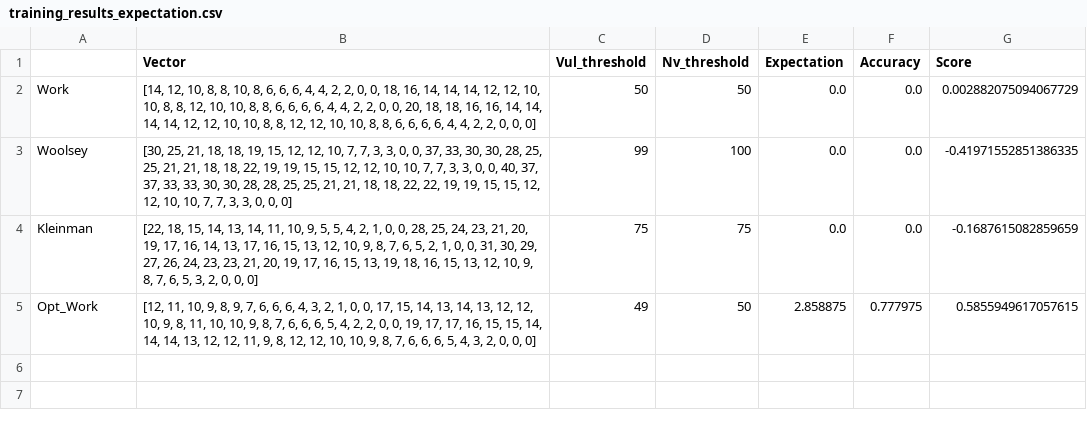
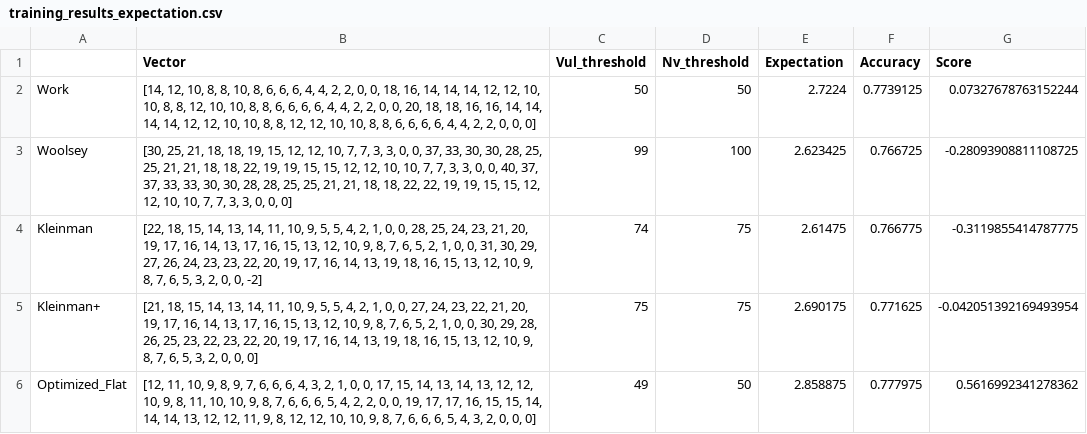
Before and after one commit to PhillipSMartin/HandEvaluation, a CSV file: flat/training_results_expectation.csv, drawn as a sheet.

```diff
--- a/flat/training_results_expectation.csv
+++ b/flat/training_results_expectation.csv
@@ -1,5 +1,6 @@
 ,Vector,Vul_threshold,Nv_threshold,Expectation,Accuracy,Score
-Work,"[14, 12, 10, 8, 8, 10, 8, 6, 6, 6, 4, 4, 2, 2, 0, 0, 18, 16, 14, 14, 14, 12, 12, 10, 10, 8, 8, 12, 10, 10, 8, 8, 6, 6, 6, 6, 4, 4, 2, 2, 0, 0, 20, 18, 18, 16, 16, 14, 14, 14, 14, 12, 12, 10, 10, 8, 8, 12, 12, 10, 10, 8, 8, 6, 6, 6, 6, 4, 4, 2, 2, 0, 0, 0]",50,50,0.0,0.0,0.002882075094067729
-Woolsey,"[30, 25, 21, 18, 18, 19, 15, 12, 12, 10, 7, 7, 3, 3, 0, 0, 37, 33, 30, 30, 28, 25, 25, 21, 21, 18, 18, 22, 19, 19, 15, 15, 12, 12, 10, 10, 7, 7, 3, 3, 0, 0, 40, 37, 37, 33, 33, 30, 30, 28, 28, 25, 25, 21, 21, 18, 18, 22, 22, 19, 19, 15, 15, 12, 12, 10, 10, 7, 7, 3, 3, 0, 0, 0]",99,100,0.0,0.0,-0.41971552851386335
-Kleinman,"[22, 18, 15, 14, 13, 14, 11, 10, 9, 5, 5, 4, 2, 1, 0, 0, 28, 25, 24, 23, 21, 20, 19, 17, 16, 14, 13, 17, 16, 15, 13, 12, 10, 9, 8, 7, 6, 5, 2, 1, 0, 0, 31, 30, 29, 27, 26, 24, 23, 23, 21, 20, 19, 17, 16, 15, 13, 19, 18, 16, 15, 13, 12, 10, 9, 8, 7, 6, 5, 3, 2, 0, 0, 0]",75,75,0.0,0.0,-0.1687615082859659
-Opt_Work,"[12, 11, 10, 9, 8, 9, 7, 6, 6, 6, 4, 3, 2, 1, 0, 0, 17, 15, 14, 13, 14, 13, 12, 12, 10, 9, 8, 11, 10, 10, 9, 8, 7, 6, 6, 6, 5, 4, 2, 2, 0, 0, 19, 17, 17, 16, 15, 15, 14, 14, 14, 13, 12, 12, 11, 9, 8, 12, 12, 10, 10, 9, 8, 7, 6, 6, 6, 5, 4, 3, 2, 0, 0, 0]",49,50,2.858875,0.777975,0.5855949617057615
+Work,"[14, 12, 10, 8, 8, 10, 8, 6, 6, 6, 4, 4, 2, 2, 0, 0, 18, 16, 14, 14, 14, 12, 12, 10, 10, 8, 8, 12, 10, 10, 8, 8, 6, 6, 6, 6, 4, 4, 2, 2, 0, 0, 20, 18, 18, 16, 16, 14, 14, 14, 14, 12, 12, 10, 10, 8, 8, 12, 12, 10, 10, 8, 8, 6, 6, 6, 6, 4, 4, 2, 2, 0, 0, 0]",50,50,2.7224,0.7739125,0.07327678763152244
+Woolsey,"[30, 25, 21, 18, 18, 19, 15, 12, 12, 10, 7, 7, 3, 3, 0, 0, 37, 33, 30, 30, 28, 25, 25, 21, 21, 18, 18, 22, 19, 19, 15, 15, 12, 12, 10, 10, 7, 7, 3, 3, 0, 0, 40, 37, 37, 33, 33, 30, 30, 28, 28, 25, 25, 21, 21, 18, 18, 22, 22, 19, 19, 15, 15, 12, 12, 10, 10, 7, 7, 3, 3, 0, 0, 0]",99,100,2.623425,0.766725,-0.28093908811108725
+Kleinman,"[22, 18, 15, 14, 13, 14, 11, 10, 9, 5, 5, 4, 2, 1, 0, 0, 28, 25, 24, 23, 21, 20, 19, 17, 16, 14, 13, 17, 16, 15, 13, 12, 10, 9, 8, 7, 6, 5, 2, 1, 0, 0, 31, 30, 29, 27, 26, 24, 23, 23, 22, 20, 19, 17, 16, 14, 13, 19, 18, 16, 15, 13, 12, 10, 9, 8, 7, 6, 5, 3, 2, 0, 0, -2]",74,75,2.61475,0.766775,-0.3119855414787775
+Kleinman+,"[21, 18, 15, 14, 13, 14, 11, 10, 9, 5, 5, 4, 2, 1, 0, 0, 27, 24, 23, 22, 21, 20, 19, 17, 16, 14, 13, 17, 16, 15, 13, 12, 10, 9, 8, 7, 6, 5, 2, 1, 0, 0, 30, 29, 28, 26, 25, 23, 22, 23, 22, 20, 19, 17, 16, 14, 13, 19, 18, 16, 15, 13, 12, 10, 9, 8, 7, 6, 5, 3, 2, 0, 0, 0]",75,75,2.690175,0.771625,-0.042051392169493954
+Optimized_Flat,"[12, 11, 10, 9, 8, 9, 7, 6, 6, 6, 4, 3, 2, 1, 0, 0, 17, 15, 14, 13, 14, 13, 12, 12, 10, 9, 8, 11, 10, 10, 9, 8, 7, 6, 6, 6, 5, 4, 2, 2, 0, 0, 19, 17, 17, 16, 15, 15, 14, 14, 14, 13, 12, 12, 11, 9, 8, 12, 12, 10, 10, 9, 8, 7, 6, 6, 6, 5, 4, 3, 2, 0, 0, 0]",49,50,2.858875,0.777975,0.5616992341278362
```
Also changed, not shown: balanced/test_results_expectation.csv, balanced/training_results_expectation.csv, 22 other files.
